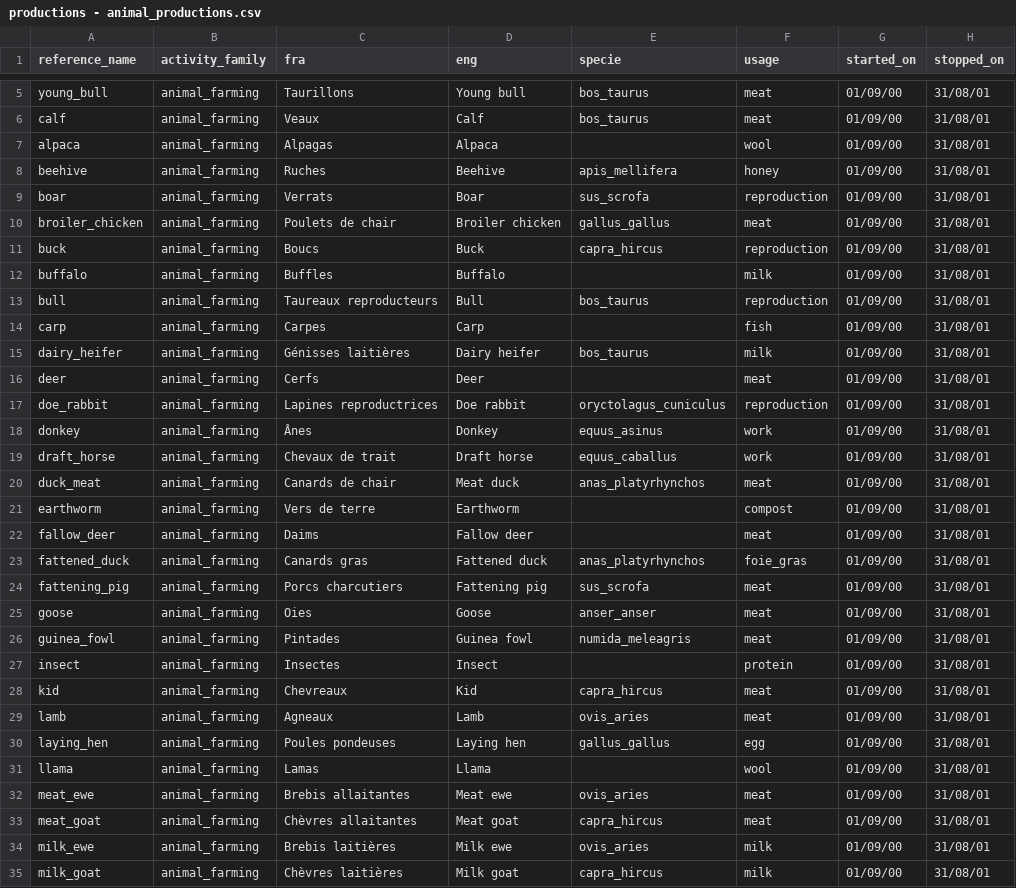
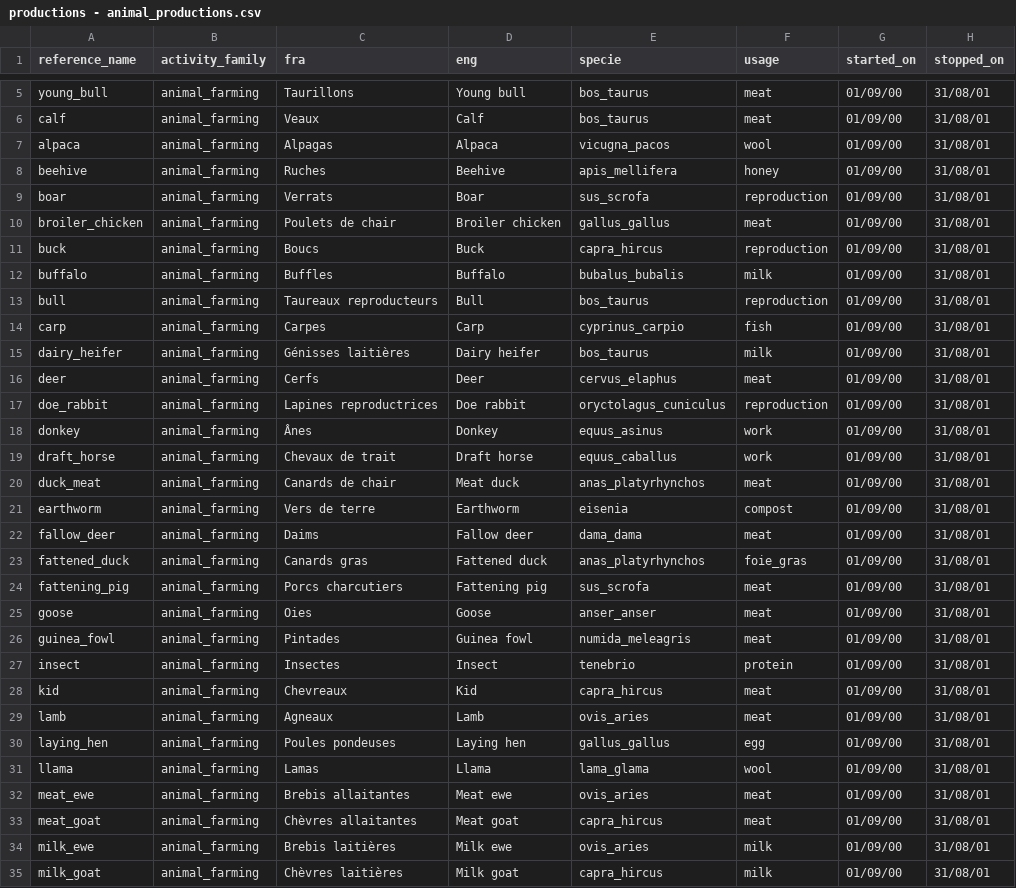
Before and after one commit to osfarm/lexicon, a CSV file: data/productions/productions - animal_productions.csv, drawn as a sheet; only a part is shown, gaps mark what is left out; the diff covers the shown part only; the diff names each change by its address in the sheet, - before the commit and + after, or states it on an @@ line.

```diff
--- a/data/productions/productions - animal_productions.csv
+++ b/data/productions/productions - animal_productions.csv
-E7 (specie): (empty)
+E7 (specie): vicugna_pacos
-E12 (specie): (empty)
+E12 (specie): bubalus_bubalis
-E14 (specie): (empty)
+E14 (specie): cyprinus_carpio
-E16 (specie): (empty)
+E16 (specie): cervus_elaphus
-E21 (specie): (empty)
+E21 (specie): eisenia
-E22 (specie): (empty)
+E22 (specie): dama_dama
-E27 (specie): (empty)
+E27 (specie): tenebrio
-E31 (specie): (empty)
+E31 (specie): lama_glama
```
Also changed, not shown: 3 edited cells elsewhere in this file, data/productions/productions - crop_productions.csv, data/taxonomy/taxonomy - taxonomy.csv, 20 other files.
